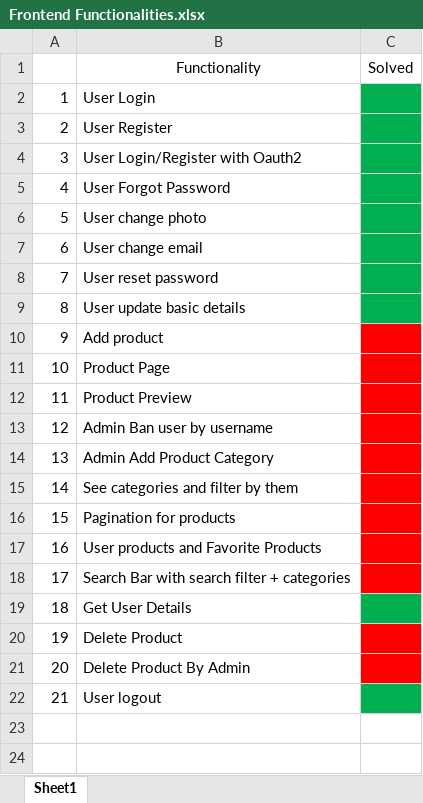
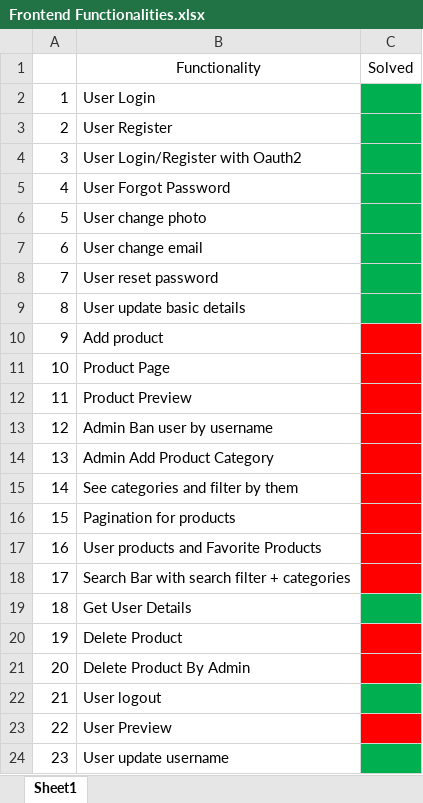
Before and after one commit to AlexandruOlteanu/SwapIt, an Excel workbook: files/documentation/Frontend Functionalities.xlsx, sheet Sheet1, drawn as a sheet; values as stored, in another font and other column widths than the file's, no borders; the diff names each change by its address in the sheet, - before the commit and + after, or states it on an @@ line.

```diff
--- a/files/documentation/Frontend Functionalities.xlsx (sheet Sheet1)
+++ b/files/documentation/Frontend Functionalities.xlsx (sheet Sheet1)
+row 23: 22 | User Preview
+row 24: 23 | User update username
```
Also changed, not shown: files/documentation/BackendTimeline.xlsx, files/documentation/FrontendTimeline.xlsx, 38 other files.
